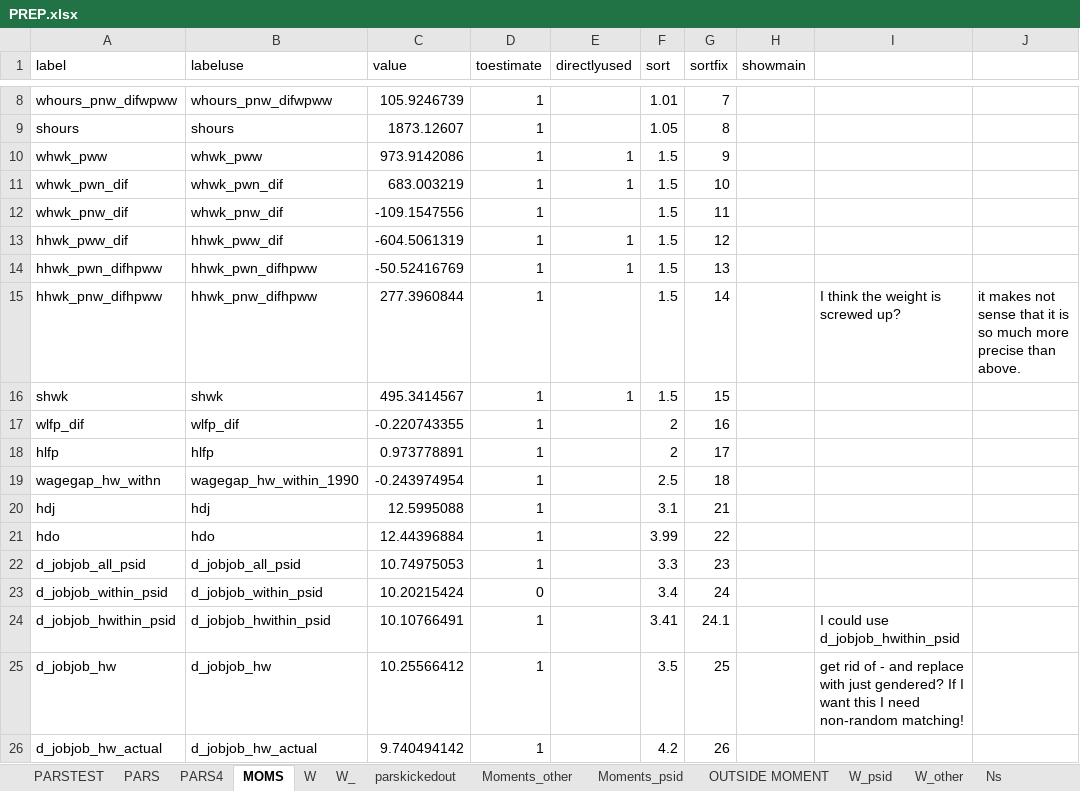
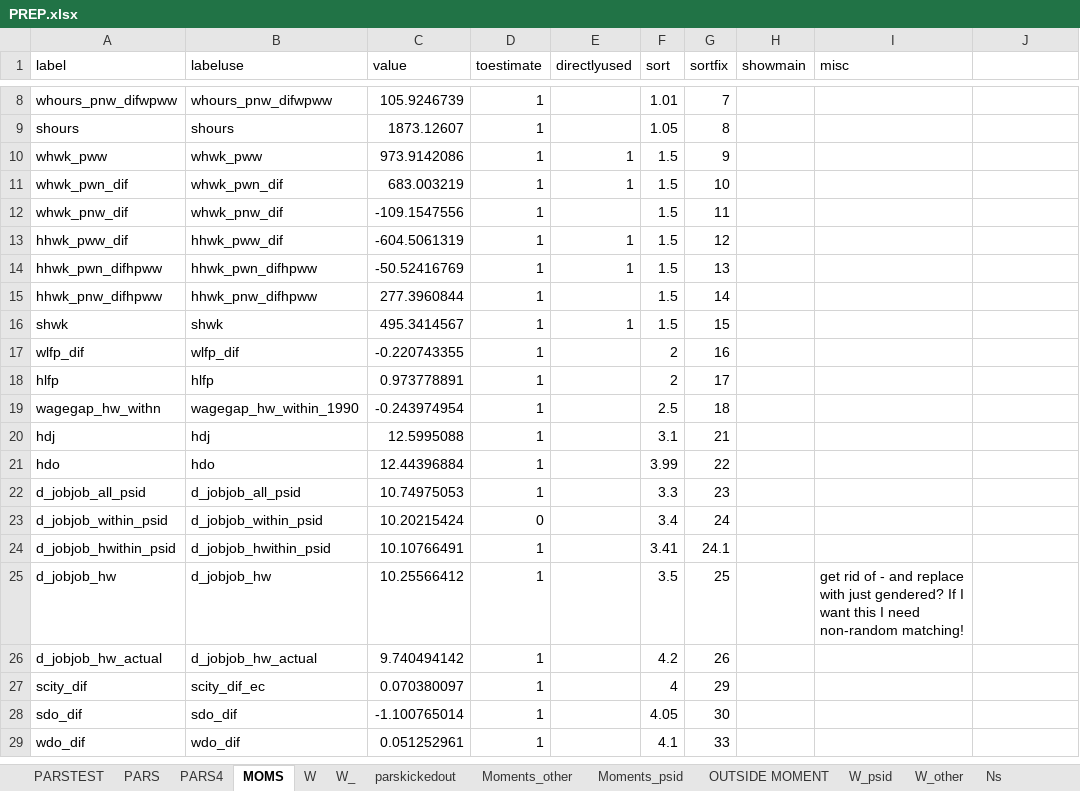
Before and after one commit to tranosov/JMP, an Excel workbook: input/PREP.xlsx, sheet MOMS, drawn as a sheet; only a part is shown, gaps mark what is left out; the shorter side is filled out with more unchanged rows; values as stored, in another font and other column widths than the file's, no borders; the diff names each change by its address in the sheet, - before the commit and + after, or states it on an @@ line.

```diff
--- a/input/PREP.xlsx (sheet MOMS)
+++ b/input/PREP.xlsx (sheet MOMS)
-I1: (empty)
+I1: misc
-I15 (misc): I think the weight is screwed up?
+I15 (misc): (empty)
-J15: it makes not sense that it is so much more precise than above.
+J15: (empty)
-I24 (misc): I could use d_jobjob_hwithin_psid
+I24 (misc): (empty)
```
Also changed, not shown: sheet PARSTEST.
